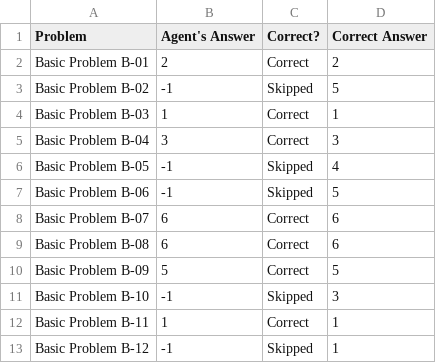
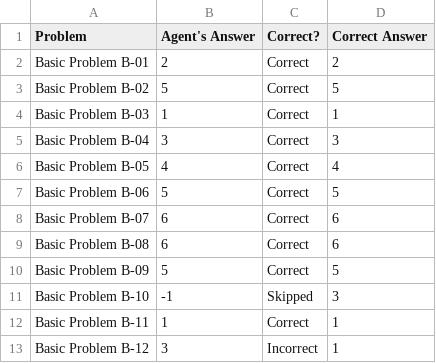
Before and after one commit to chemketoo/KBAI, a CSV file: Project/ProblemResults.csv, drawn as a sheet.

```diff
--- a/Project/ProblemResults.csv
+++ b/Project/ProblemResults.csv
@@ -2,7 +2,7 @@ Problem,Agent's Answer,Correct?,Correct Answer
 Basic Problem B-01,2,Correct,2
-Basic Problem B-02,-1,Skipped,5
+Basic Problem B-02,5,Correct,5
 Basic Problem B-03,1,Correct,1
 Basic Problem B-04,3,Correct,3
-Basic Problem B-05,-1,Skipped,4
-Basic Problem B-06,-1,Skipped,5
+Basic Problem B-05,4,Correct,4
+Basic Problem B-06,5,Correct,5
 Basic Problem B-07,6,Correct,6
@@ -12,2 +12,2 @@ Basic Problem B-10,-1,Skipped,3
 Basic Problem B-11,1,Correct,1
-Basic Problem B-12,-1,Skipped,1
+Basic Problem B-12,3,Incorrect,1
```
Also changed, not shown: 2 other files.
